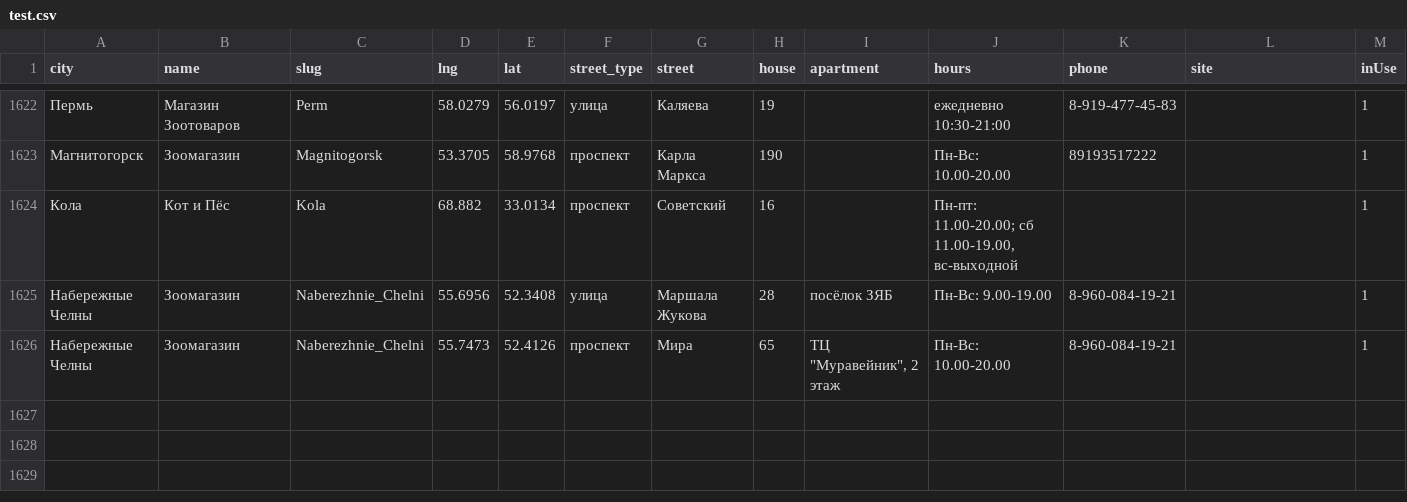
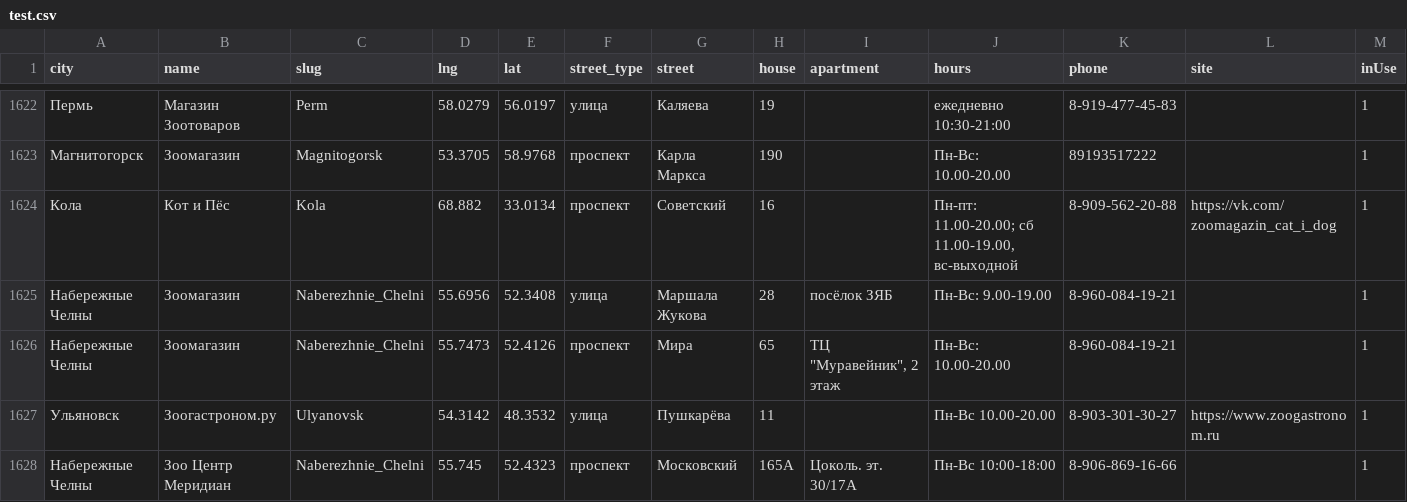
Before and after one commit to fruit765/map, a CSV file: data/test.csv, drawn as a sheet; only a part is shown, gaps mark what is left out.

Commit message:
Добавил новые точки.

```diff
--- a/data/test.csv
+++ b/data/test.csv
@@ -1628,4 +1628,6 @@ city,name,slug,lng,lat,street_type,street,house,apartment,hours,phone,site,inUse
 Магнитогорск,Зоомагазин,Magnitogorsk,53.3705,58.9768,проспект,Карла Маркса,190,,Пн-Вс: 10.00-20.00,89193517222,,1
-Кола,Кот и Пёс,Kola,68.882,33.0134,проспект,Советский,16,,"Пн-пт: 11.00-20.00; сб 11.00-19.00, вс-выходной",,,1
+Кола,Кот и Пёс,Kola,68.882,33.0134,проспект,Советский,16,,"Пн-пт: 11.00-20.00; сб 11.00-19.00, вс-выходной",8-909-562-20-88,https://vk.com/zoomagazin_cat_i_dog,1
 Набережные Челны,Зоомагазин,Naberezhnie_Chelni,55.6956,52.3408,улица,Маршала Жукова,28,посёлок ЗЯБ,Пн-Вс: 9.00-19.00,8-960-084-19-21,,1
 Набережные Челны,Зоомагазин,Naberezhnie_Chelni,55.7473,52.4126,проспект,Мира,65,"ТЦ ""Муравейник"", 2 этаж",Пн-Вс: 10.00-20.00,8-960-084-19-21,,1
+Ульяновск,Зоогастроном.ру,Ulyanovsk,54.3142,48.3532,улица,Пушкарёва,11,,Пн-Вс 10.00-20.00,8-903-301-30-27,https://www.zoogastronom.ru,1
+Набережные Челны,Зоо Центр Меридиан,Naberezhnie_Chelni,55.745,52.4323,проспект,Московский,165А,Цоколь. эт. 30/17А,Пн-Вс 10:00-18:00,8-906-869-16-66,,1
```
